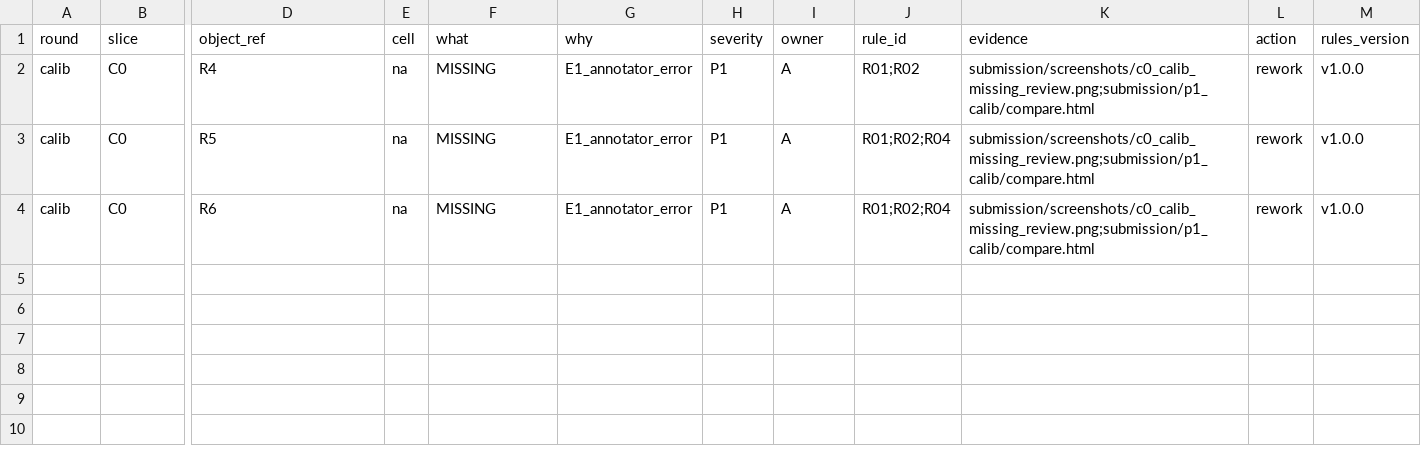
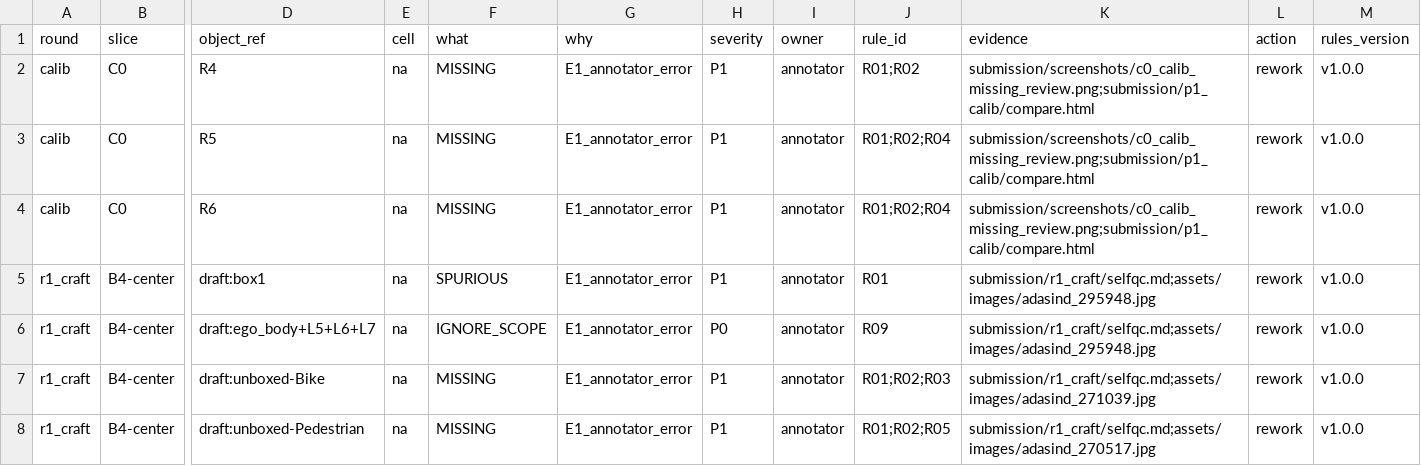
Before and after one commit to DTKien2005/Day11-SVM360-Fisheye-Lab-Student, a CSV file: submission/findings.csv, drawn as a sheet; only a part is shown, gaps mark what is left out; rows hold the shown columns only; the diff names each change by its address in the sheet, - before the commit and + after, or states it on an @@ line.

Commit message:
P2: lock B4-center slice r1_craft (6997-BF13), selfqc 9-item, fix findings owner annotator

```diff
--- a/submission/findings.csv
+++ b/submission/findings.csv
-I2:I4 (owner): A
+I2:I4 (owner): annotator
+row 5: r1_craft | B4-center | draft:box1 | na | SPURIOUS | E1_annotator_error | P1 | annotator | R01 | submission/r1_craft/selfqc.md;assets/images/adasind_295948.jpg | rework | v1.0.0
+row 6: r1_craft | B4-center | draft:ego_body+L5+L6+L7 | na | IGNORE_SCOPE | E1_annotator_error | P0 | annotator | R09 | submission/r1_craft/selfqc.md;assets/images/adasind_295948.jpg | rework | v1.0.0
+row 7: r1_craft | B4-center | draft:unboxed-Bike | na | MISSING | E1_annotator_error | P1 | annotator | R01;R02;R03 | submission/r1_craft/selfqc.md;assets/images/adasind_271039.jpg | rework | v1.0.0
+row 8: r1_craft | B4-center | draft:unboxed-Pedestrian | na | MISSING | E1_annotator_error | P1 | annotator | R01;R02;R05 | submission/r1_craft/selfqc.md;assets/images/adasind_270517.jpg | rework | v1.0.0
```
Also changed, not shown: 5 other files.
